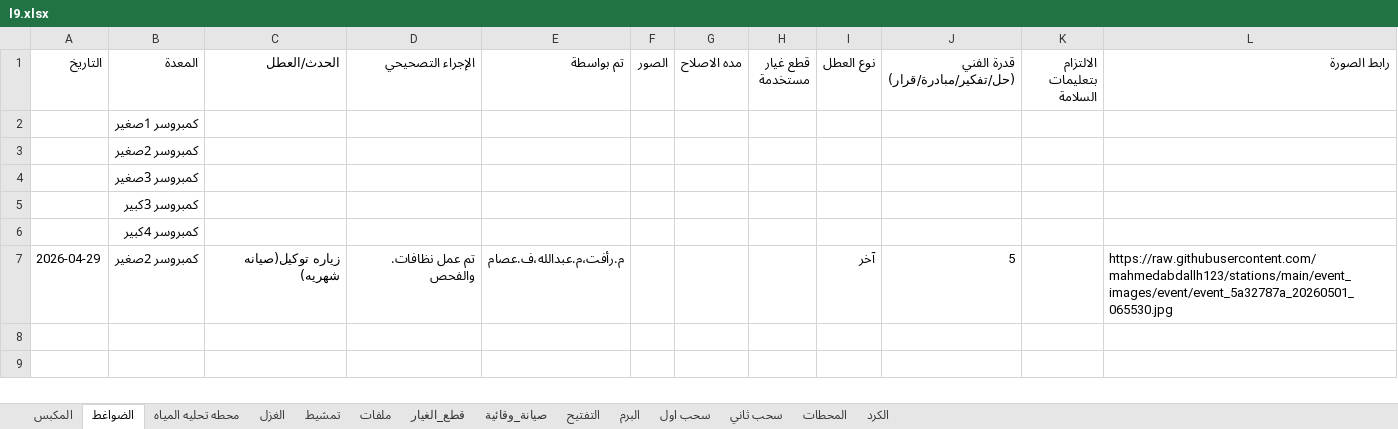
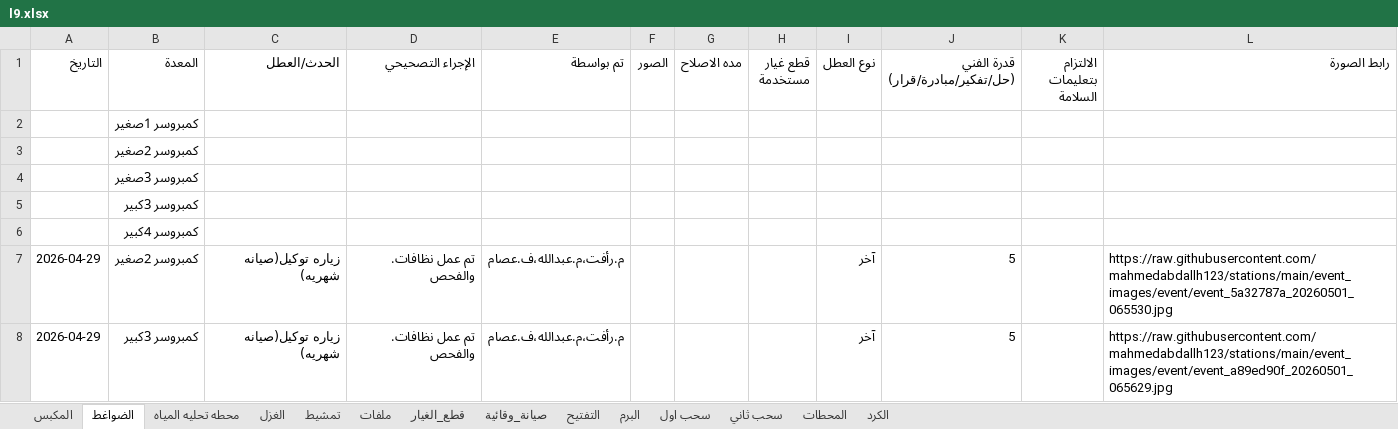
Before and after one commit to mahmedabdallh123/stations, an Excel workbook: l9.xlsx, sheet الضواغط, drawn as a sheet; values as stored, in another font and other column widths than the file's, no borders; the diff names each change by its address in the sheet, - before the commit and + after, or states it on an @@ line.

Commit message:
تحديث البيانات - 2026-05-01 06:56:33

```diff
--- a/l9.xlsx (sheet الضواغط)
+++ b/l9.xlsx (sheet الضواغط)
+row 8: 2026-04-29 | كمبروسر 3كبير | زياره توكيل(صيانه شهريه) | تم عمل نظافات. والفحص | م.رأفت،م.عبدالله،ف.عصام |  |  |  | آخر | 5 |  | https://raw.githubusercontent.com/mahmedabdallh123/stations/main/event_images/event/event_a89ed90f_20260501_065629.jpg
```
